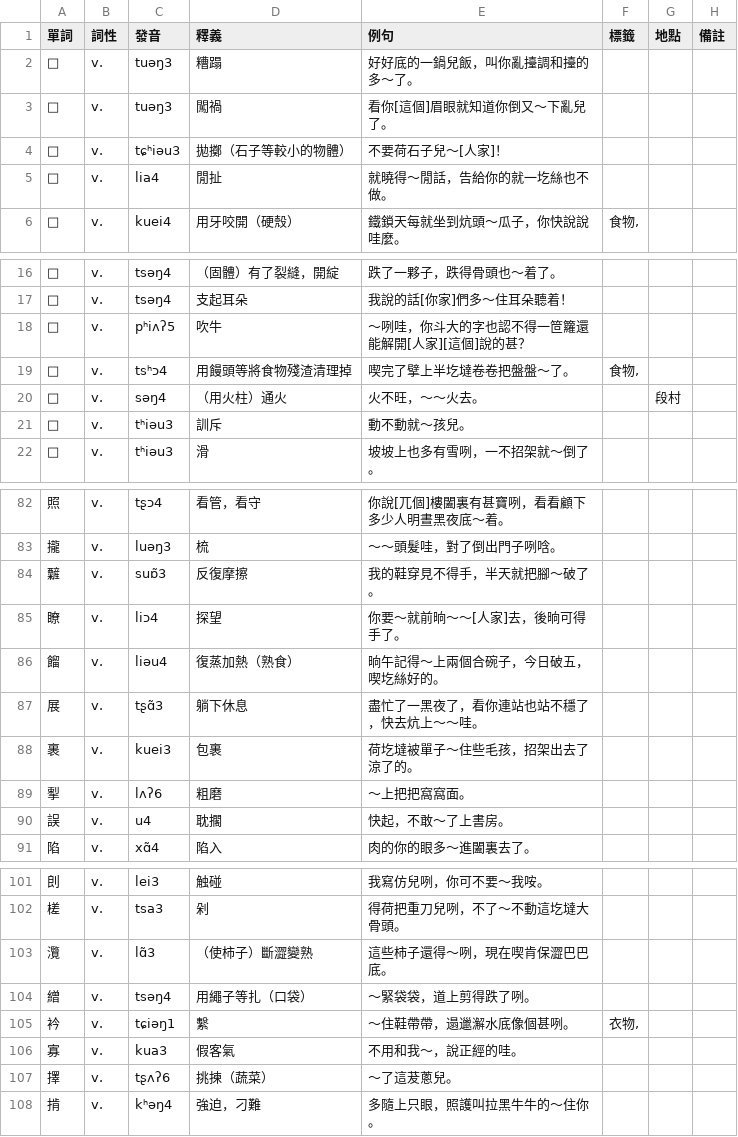
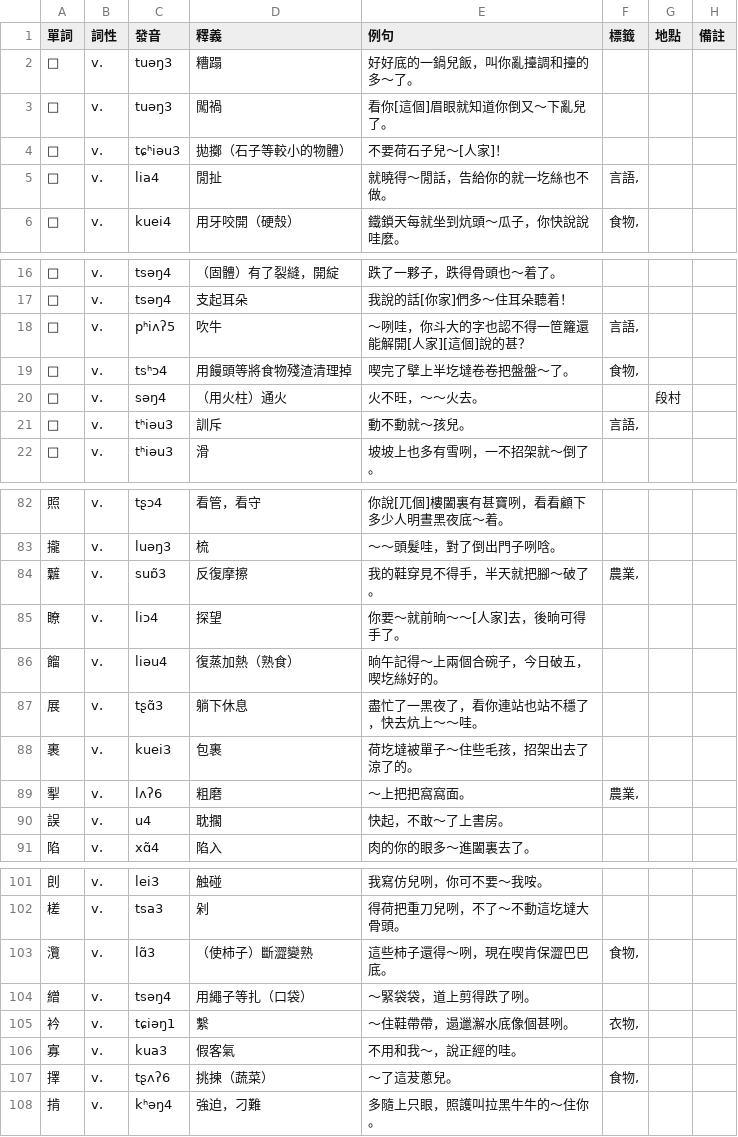
Before and after one commit to JinyuWorld/dict-pingyao, a CSV file: dict.csv, drawn as a sheet; only a part is shown, gaps mark what is left out; the diff covers the shown part only.

Commit message:
add: complete the tags

```diff
--- a/dict.csv
+++ b/dict.csv
@@ -4,3 +4,3 @@
 □,v.,tɕʰiəu3,拋擲（石子等較小的物體）,不要荷石子兒～[人家]！,,,
-□,v.,lia4,閒扯,就曉得～閒話，告給你的就一圪絲也不做。,,,
+□,v.,lia4,閒扯,就曉得～閒話，告給你的就一圪絲也不做。,"言語,",,
 □,v.,kuei4,用牙咬開（硬殼）,鐵鎖天每就坐到炕頭～瓜子，你快說說哇麼。,"食物,",,
@@ -17,6 +17,6 @@
 □,v.,tsəŋ4,支起耳朵,我說的話[你家]們多～住耳朵聽着！,,,
-□,v.,pʰiʌʔ5,吹牛,～咧哇，你斗大的字也認不得一笸籮還能解開[人家][這個]說的甚？,,,
+□,v.,pʰiʌʔ5,吹牛,～咧哇，你斗大的字也認不得一笸籮還能解開[人家][這個]說的甚？,"言語,",,
 □,v.,tsʰɔ4,用饅頭等將食物殘渣清理掉,喫完了擘上半圪墶卷卷把盤盤～了。,"食物,",,
 □,v.,səŋ4,（用火柱）通火,火不旺，～～火去。,,段村,
-□,v.,tʰiəu3,訓斥,動不動就～孩兒。,,,
+□,v.,tʰiəu3,訓斥,動不動就～孩兒。,"言語,",,
 □,v.,tʰiəu3,滑,坡坡上也多有雪咧，一不招架就～倒了。,,,
@@ -83,3 +83,3 @@
 攏,v.,luəŋ3,梳,～～頭髮哇，對了倒出門子咧唅。,,,
-䊲,v.,suɒ̃3,反復摩擦,我的鞋穿見不得手，半天就把腳～破了。,,,
+䊲,v.,suɒ̃3,反復摩擦,我的鞋穿見不得手，半天就把腳～破了。,"農業,",,
 瞭,v.,liɔ4,探望,你要～就前晌～～[人家]去，後晌可得手了。,,,
@@ -88,3 +88,3 @@
 裹,v.,kuei3,包裹,荷圪墶被單子～住些毛孩，招架出去了涼了的。,,,
-揧,v.,lʌʔ6,粗磨,～上把把窩窩面。,,,
+揧,v.,lʌʔ6,粗磨,～上把把窩窩面。,"農業,",,
 誤,v.,u4,耽擱,快起，不敢～了上書房。,,,
@@ -102,3 +102,3 @@
 槎,v.,tsa3,剁,得荷把重刀兒咧，不了～不動這圪墶大骨頭。,,,
-灠,v.,lɑ̃3,（使柿子）斷澀變熟,這些柿子還得～咧，現在喫肯保澀巴巴底。,,,
+灠,v.,lɑ̃3,（使柿子）斷澀變熟,這些柿子還得～咧，現在喫肯保澀巴巴底。,"食物,",,
 繒,v.,tsəŋ4,用繩子等扎（口袋）,～緊袋袋，道上剪得跌了咧。,,,
@@ -106,3 +106,3 @@
 寡,v.,kua3,假客氣,不用和我～，說正經的哇。,,,
-擇,v.,tʂʌʔ6,挑揀（蔬菜）,～了這茇蔥兒。,,,
+擇,v.,tʂʌʔ6,挑揀（蔬菜）,～了這茇蔥兒。,"食物,",,
 掯,v.,kʰəŋ4,強迫，刁難,多隨上只眼，照護叫拉黑牛牛的～住你。,,,
```
Also changed, not shown: 5 edited cells elsewhere in this file.
